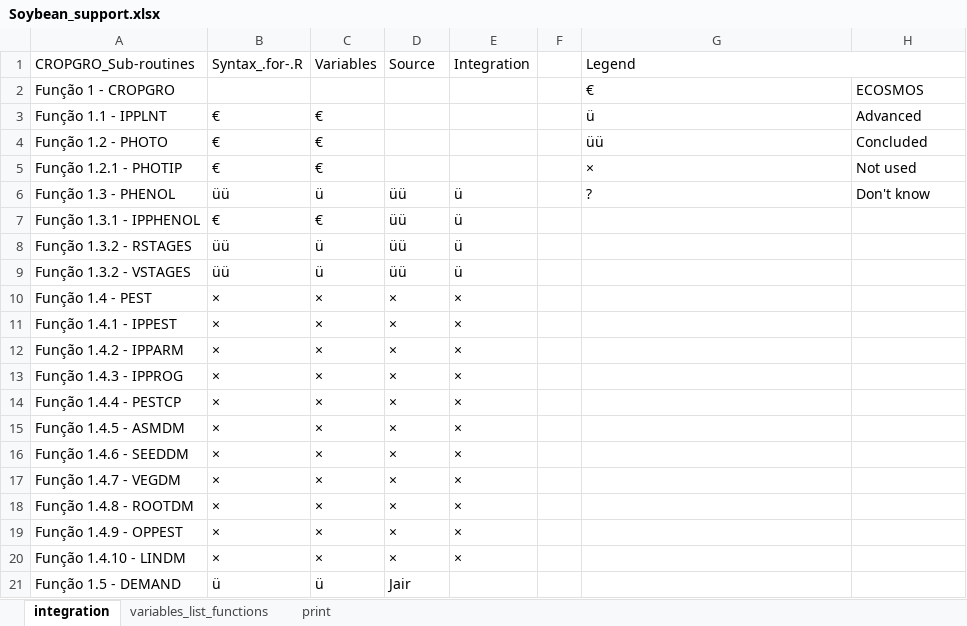
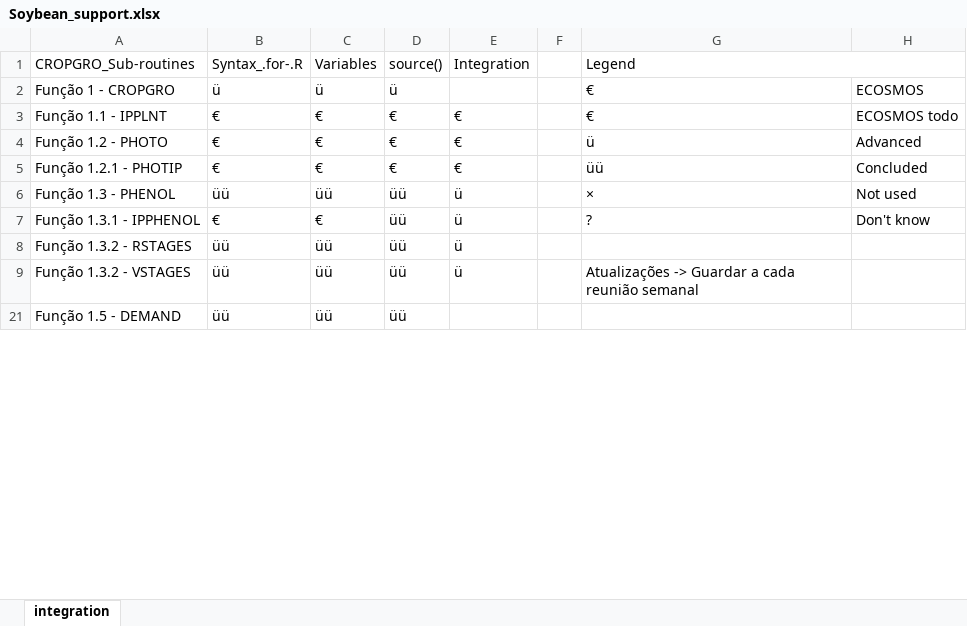
Before and after one commit to JBortolucci/ECOSMOS, an Excel workbook: R/CropModels/Soybean/Soybean_support.xlsx, sheet integration, drawn as a sheet; only a part is shown; values as stored, in another font and other column widths than the file's, no cell formats; the diff covers the shown part only; the diff names each change by its address in the sheet, - before the commit and + after, or states it on an @@ line.

```diff
--- a/R/CropModels/Soybean/Soybean_support.xlsx (sheet integration)
+++ b/R/CropModels/Soybean/Soybean_support.xlsx (sheet integration)
-sheet tab: variables_list_functions
-sheet tab: print
-D1: Source
+D1: source()
-B2 (Syntax_.for-.R): (empty)
+B2 (Syntax_.for-.R): ü
-C2 (Variables): (empty)
+C2 (Variables): ü
-D2 (source()): (empty)
+D2 (source()): ü
-D3:D5 (source()): (empty)
+D3:D5 (source()): €
-E3:E5 (Integration): (empty)
+E3:E5 (Integration): €
-G3 (Legend): ü
+G3 (Legend): €
-H3: Advanced
+H3: ECOSMOS todo
-G4 (Legend): üü
+G4 (Legend): ü
-H4: Concluded
+H4: Advanced
-G5 (Legend): ×
+G5 (Legend): üü
-H5: Not used
+H5: Concluded
-C6 (Variables): ü
+C6 (Variables): üü
-G6 (Legend): ?
+G6 (Legend): ×
-H6: Don't know
+H6: Not used
-G7 (Legend): (empty)
+G7 (Legend): ?
-H7: (empty)
+H7: Don't know
-C8:C9 (Variables): ü
+C8:C9 (Variables): üü
-G9 (Legend): (empty)
+G9 (Legend): Atualizações -> Guardar a cada reunião semanal
-row 10: Função 1.4 - PEST | × | × | × | ×
-row 11: Função 1.4.1 - IPPEST | × | × | × | ×
-row 12: Função 1.4.2 - IPPARM | × | × | × | ×
-row 13: Função 1.4.3 - IPPROG | × | × | × | ×
-row 14: Função 1.4.4 - PESTCP | × | × | × | ×
-row 15: Função 1.4.5 - ASMDM | × | × | × | ×
-row 16: Função 1.4.6 - SEEDDM | × | × | × | ×
-row 17: Função 1.4.7 - VEGDM | × | × | × | ×
-row 18: Função 1.4.8 - ROOTDM | × | × | × | ×
-row 19: Função 1.4.9 - OPPEST | × | × | × | ×
-row 20: Função 1.4.10 - LINDM | × | × | × | ×
-B21 (Syntax_.for-.R): ü
+B21 (Syntax_.for-.R): üü
-C21 (Variables): ü
+C21 (Variables): üü
-D21 (source()): Jair
+D21 (source()): üü
```
Also changed, not shown: 2 removed rows, 2 hidden or unhidden rows and 67 edited cells elsewhere in this sheet, cell formats, hidden cells, 1 other file.
